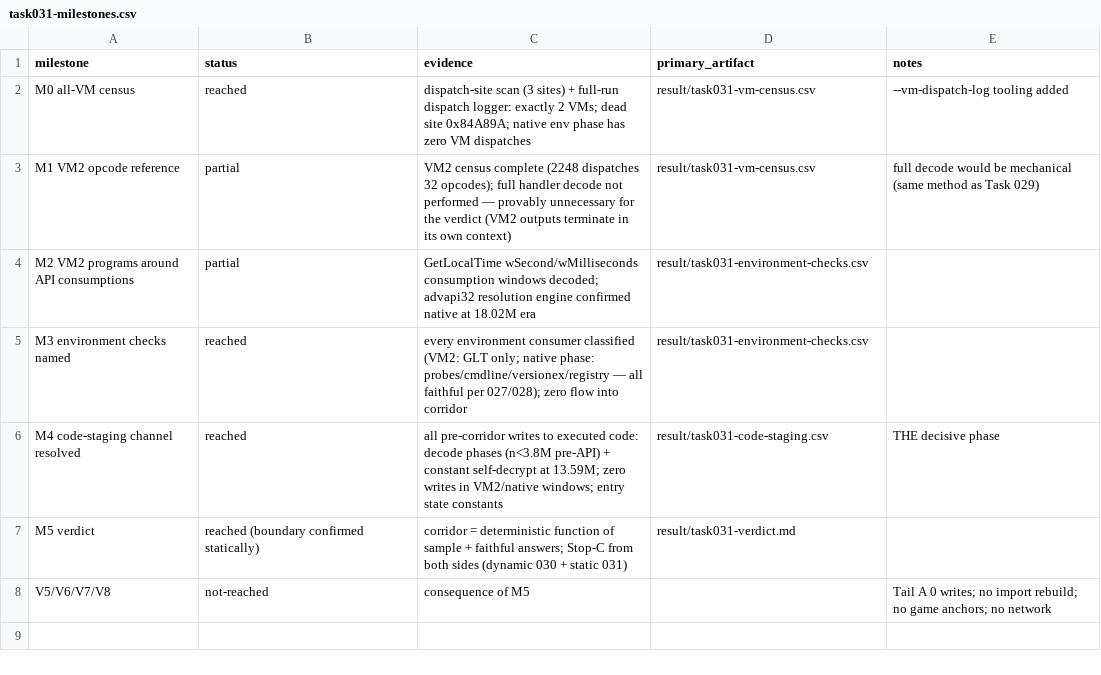
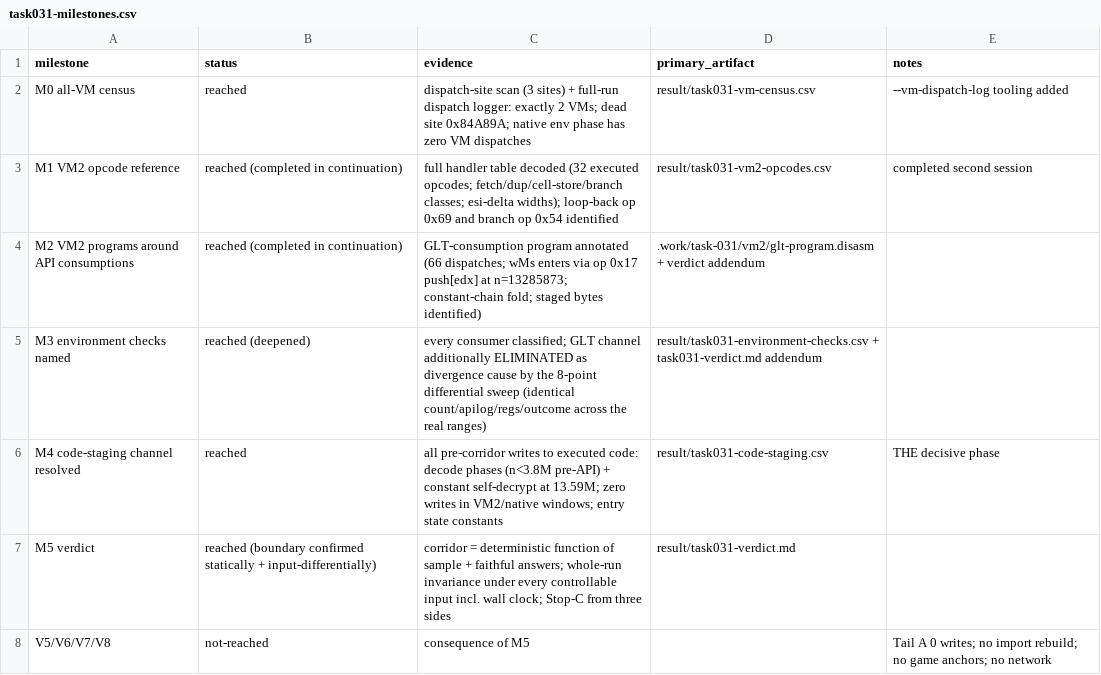
Before and after one commit to lithdoo/adventure-island, a CSV file: result/task031-milestones.csv, drawn as a sheet.

Commit message:
Complete Task 031 continuation: VM2 decode finished and GLT channel eliminated by differential sweep

```diff
--- a/result/task031-milestones.csv
+++ b/result/task031-milestones.csv
@@ -2,7 +2,7 @@ milestone,status,evidence,primary_artifact,notes
 M0 all-VM census,reached,"dispatch-site scan (3 sites) + full-run dispatch logger: exactly 2 VMs; dead site 0x84A89A; native env phase has zero VM dispatches",result/task031-vm-census.csv,--vm-dispatch-log tooling added
-M1 VM2 opcode reference,partial,"VM2 census complete (2248 dispatches 32 opcodes); full handler decode not performed — provably unnecessary for the verdict (VM2 outputs terminate in its own context)",result/task031-vm-census.csv,full decode would be mechanical (same method as Task 029)
-M2 VM2 programs around API consumptions,partial,"GetLocalTime wSecond/wMilliseconds consumption windows decoded; advapi32 resolution engine confirmed native at 18.02M era",result/task031-environment-checks.csv,
-M3 environment checks named,reached,"every environment consumer classified (VM2: GLT only; native phase: probes/cmdline/versionex/registry — all faithful per 027/028); zero flow into corridor",result/task031-environment-checks.csv,
+M1 VM2 opcode reference,reached (completed in continuation),"full handler table decoded (32 executed opcodes; fetch/dup/cell-store/branch classes; esi-delta widths); loop-back op 0x69 and branch op 0x54 identified",result/task031-vm2-opcodes.csv,completed second session
+M2 VM2 programs around API consumptions,reached (completed in continuation),"GLT-consumption program annotated (66 dispatches; wMs enters via op 0x17 push[edx] at n=13285873; constant-chain fold; staged bytes identified)",.work/task-031/vm2/glt-program.disasm + verdict addendum,
+M3 environment checks named,reached (deepened),"every consumer classified; GLT channel additionally ELIMINATED as divergence cause by the 8-point differential sweep (identical count/apilog/regs/outcome across the real ranges)",result/task031-environment-checks.csv + task031-verdict.md addendum,
 M4 code-staging channel resolved,reached,"all pre-corridor writes to executed code: decode phases (n<3.8M pre-API) + constant self-decrypt at 13.59M; zero writes in VM2/native windows; entry state constants",result/task031-code-staging.csv,THE decisive phase
-M5 verdict,reached (boundary confirmed statically),"corridor = deterministic function of sample + faithful answers; Stop-C from both sides (dynamic 030 + static 031)",result/task031-verdict.md,
+M5 verdict,reached (boundary confirmed statically + input-differentially),"corridor = deterministic function of sample + faithful answers; whole-run invariance under every controllable input incl. wall clock; Stop-C from three sides",result/task031-verdict.md,
 V5/V6/V7/V8,not-reached,consequence of M5,,Tail A 0 writes; no import rebuild; no game anchors; no network
```
Also changed, not shown: result/task031-environment-checks.csv, 4 other files.
